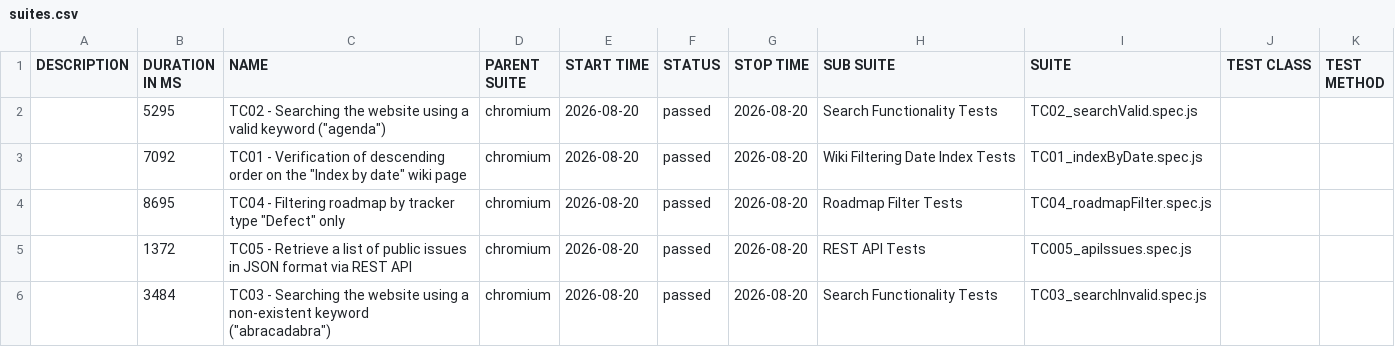
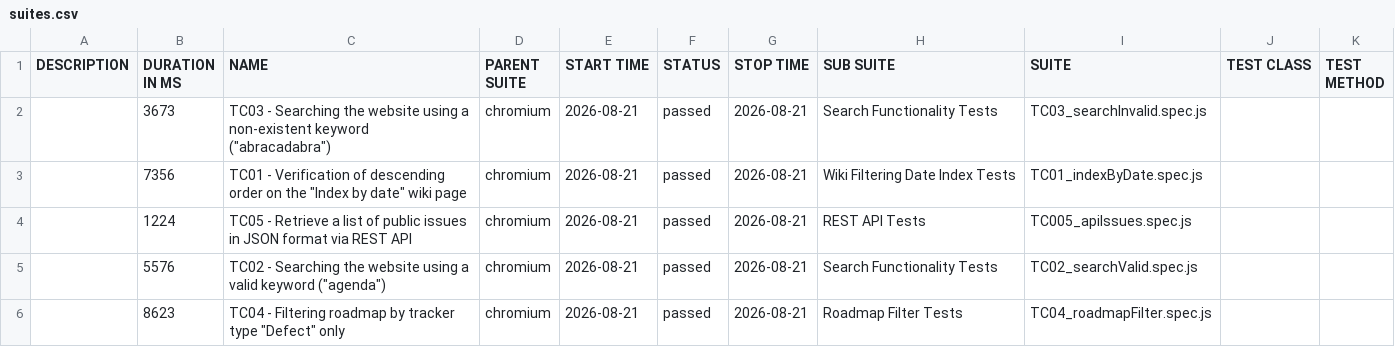
Before and after one commit to VoloshynVolodymyr/redmine-playwright-tests, a CSV file: data/suites.csv, drawn as a sheet.

```diff
--- a/data/suites.csv
+++ b/data/suites.csv
@@ -1,6 +1,6 @@
 "DESCRIPTION","DURATION IN MS","NAME","PARENT SUITE","START TIME","STATUS","STOP TIME","SUB SUITE","SUITE","TEST CLASS","TEST METHOD"
-"","5295","TC02 - Searching the website using a valid keyword (""agenda"")","chromium","2026-08-20","passed","2026-08-20","Search Functionality Tests","TC02_searchValid.spec.js","",""
-"","7092","TC01 - Verification of descending order on the ""Index by date"" wiki page","chromium","2026-08-20","passed","2026-08-20","Wiki Filtering Date Index Tests","TC01_indexByDate.spec.js","",""
-"","8695","TC04 - Filtering roadmap by tracker type ""Defect"" only","chromium","2026-08-20","passed","2026-08-20","Roadmap Filter Tests","TC04_roadmapFilter.spec.js","",""
-"","1372","TC05 - Retrieve a list of public issues in JSON format via REST API","chromium","2026-08-20","passed","2026-08-20","REST API Tests","TC005_apiIssues.spec.js","",""
-"","3484","TC03 - Searching the website using a non-existent keyword (""abracadabra"")","chromium","2026-08-20","passed","2026-08-20","Search Functionality Tests","TC03_searchInvalid.spec.js","",""
+"","3673","TC03 - Searching the website using a non-existent keyword (""abracadabra"")","chromium","2026-08-21","passed","2026-08-21","Search Functionality Tests","TC03_searchInvalid.spec.js","",""
+"","7356","TC01 - Verification of descending order on the ""Index by date"" wiki page","chromium","2026-08-21","passed","2026-08-21","Wiki Filtering Date Index Tests","TC01_indexByDate.spec.js","",""
+"","1224","TC05 - Retrieve a list of public issues in JSON format via REST API","chromium","2026-08-21","passed","2026-08-21","REST API Tests","TC005_apiIssues.spec.js","",""
+"","5576","TC02 - Searching the website using a valid keyword (""agenda"")","chromium","2026-08-21","passed","2026-08-21","Search Functionality Tests","TC02_searchValid.spec.js","",""
+"","8623","TC04 - Filtering roadmap by tracker type ""Defect"" only","chromium","2026-08-21","passed","2026-08-21","Roadmap Filter Tests","TC04_roadmapFilter.spec.js","",""
```
Also changed, not shown: 23 other files.
